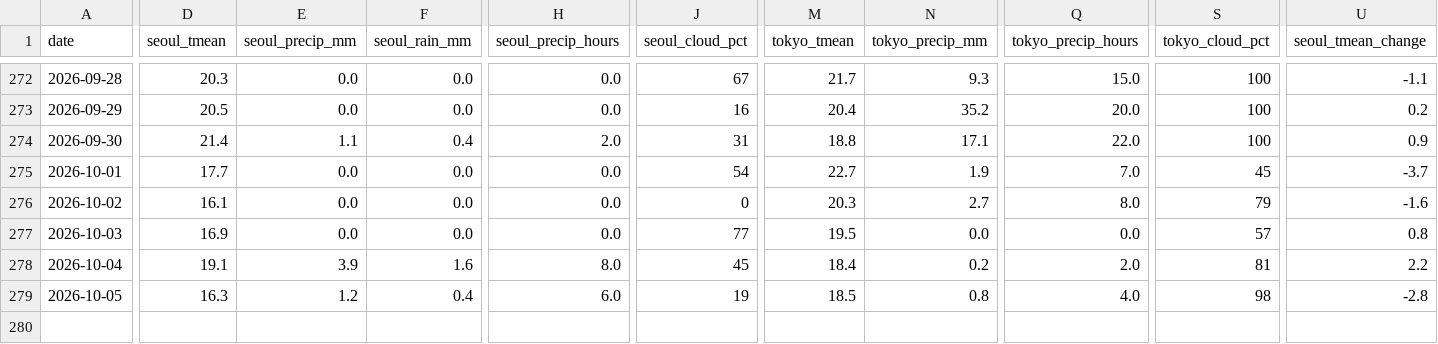
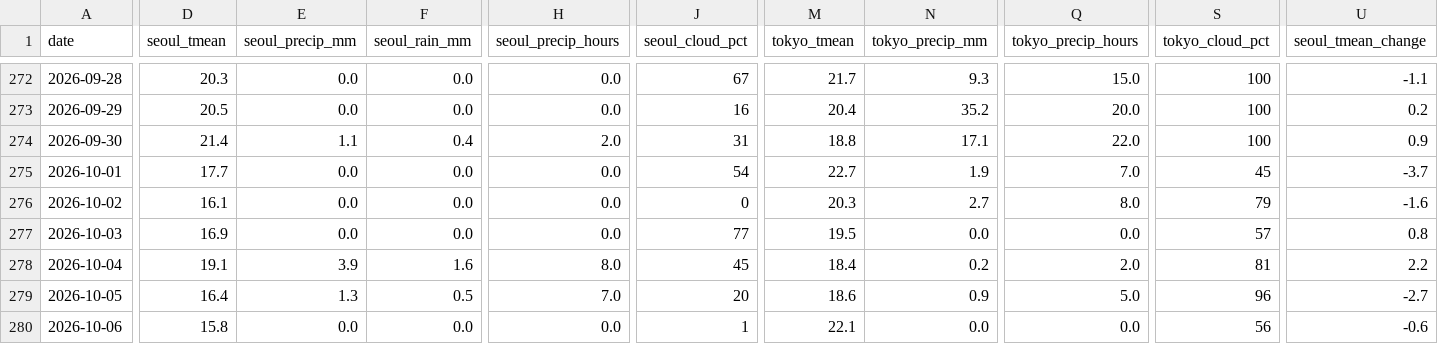
Before and after one commit to scuderia-kr/jp-weather-trends, a CSV file: data/daily.csv, drawn as a sheet; only a part is shown, gaps mark what is left out; rows hold the shown columns only; the diff covers the shown part only; the diff names each change by its address in the sheet, - before the commit and + after, or states it on an @@ line.

```diff
--- a/data/daily.csv
+++ b/data/daily.csv
-D279 (seoul_tmean): 16.3
+D279 (seoul_tmean): 16.4
-E279 (seoul_precip_mm): 1.2
+E279 (seoul_precip_mm): 1.3
-F279 (seoul_rain_mm): 0.4
+F279 (seoul_rain_mm): 0.5
-H279 (seoul_precip_hours): 6.0
+H279 (seoul_precip_hours): 7.0
-J279 (seoul_cloud_pct): 19
+J279 (seoul_cloud_pct): 20
-M279 (tokyo_tmean): 18.5
+M279 (tokyo_tmean): 18.6
-N279 (tokyo_precip_mm): 0.8
+N279 (tokyo_precip_mm): 0.9
-Q279 (tokyo_precip_hours): 4.0
+Q279 (tokyo_precip_hours): 5.0
-S279 (tokyo_cloud_pct): 98
+S279 (tokyo_cloud_pct): 96
-U279 (seoul_tmean_change): -2.8
+U279 (seoul_tmean_change): -2.7
+row 280: 2026-10-06 | 15.8 | 0.0 | 0.0 | 0.0 | 1 | 22.1 | 0.0 | 0.0 | 56 | -0.6
```
Also changed, not shown: 1 edited cell elsewhere in this file, 2 other files.
